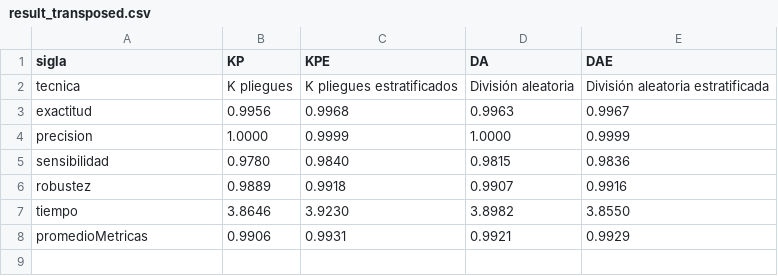
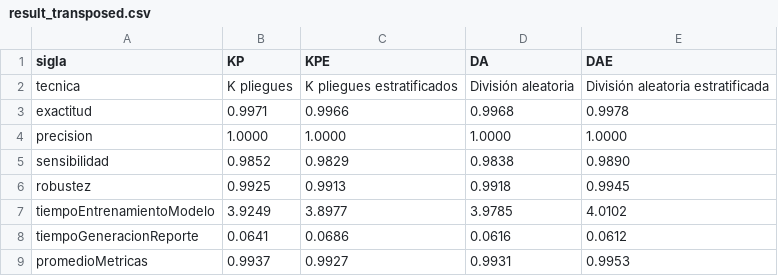
Before and after one commit to RonaldoNolasco/personal-thesis-development, a CSV file: 5-evaluation/3-output/summary/result_transposed.csv, drawn as a sheet.

```diff
--- a/5-evaluation/3-output/summary/result_transposed.csv
+++ b/5-evaluation/3-output/summary/result_transposed.csv
@@ -2,7 +2,8 @@ sigla,KP,KPE,DA,DAE
 tecnica,K pliegues,K pliegues estratificados,División aleatoria,División aleatoria estratificada
-exactitud,0.9956,0.9968,0.9963,0.9967
-precision,1.0000,0.9999,1.0000,0.9999
-sensibilidad,0.9780,0.9840,0.9815,0.9836
-robustez,0.9889,0.9918,0.9907,0.9916
-tiempo,3.8646,3.9230,3.8982,3.8550
-promedioMetricas,0.9906,0.9931,0.9921,0.9929
+exactitud,0.9971,0.9966,0.9968,0.9978
+precision,1.0000,1.0000,1.0000,1.0000
+sensibilidad,0.9852,0.9829,0.9838,0.9890
+robustez,0.9925,0.9913,0.9918,0.9945
+tiempoEntrenamientoModelo,3.9249,3.8977,3.9785,4.0102
+tiempoGeneracionReporte,0.0641,0.0686,0.0616,0.0612
+promedioMetricas,0.9937,0.9927,0.9931,0.9953
```
Also changed, not shown: 5-evaluation/3-output/all/result.csv, 5-evaluation/3-output/all/result_transposed.csv, 53 other files.
